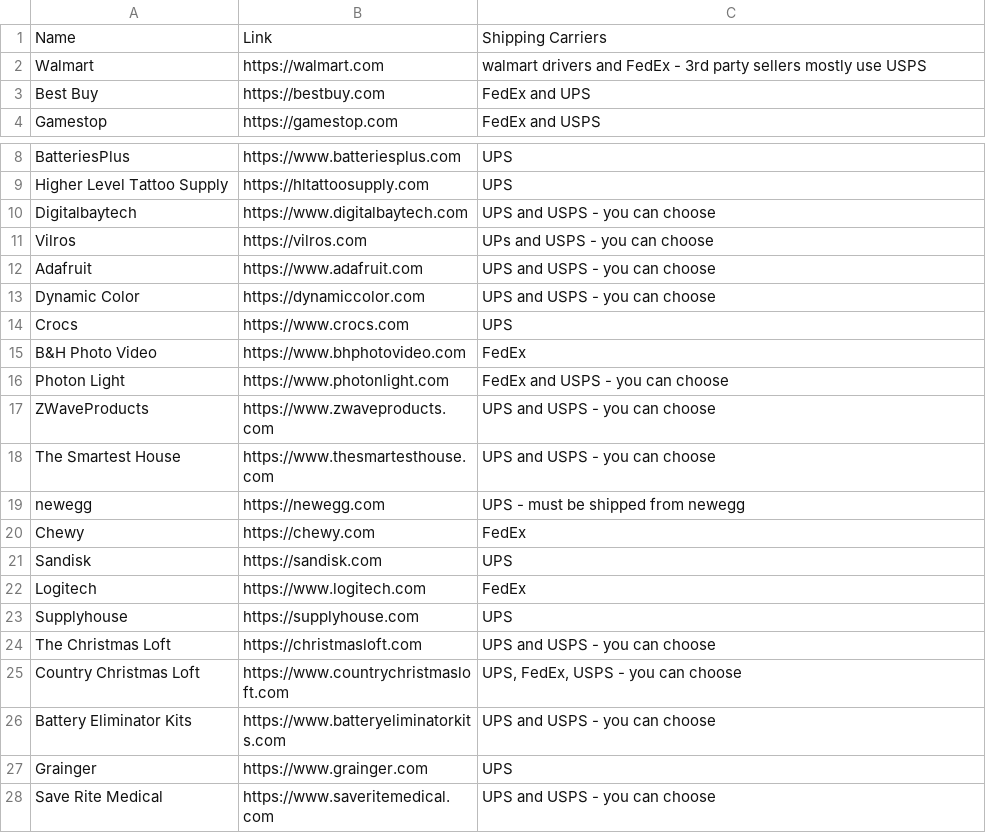
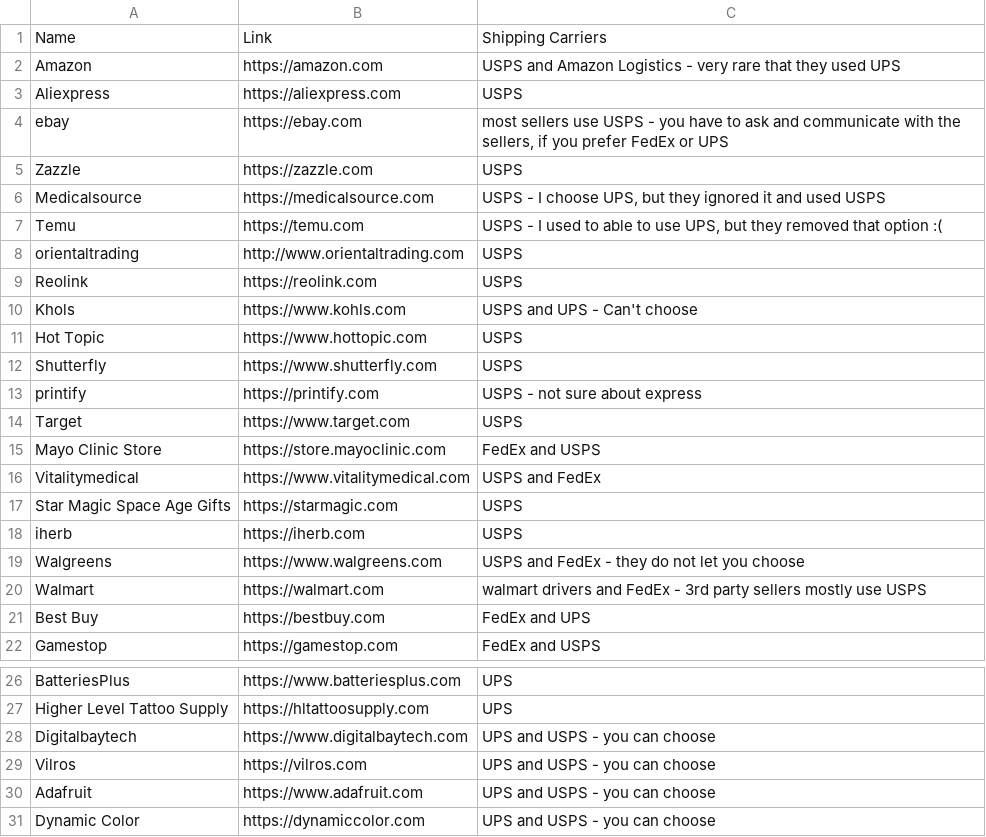
Before and after one commit to ELY3M/shipping-carriers-database, a CSV file: data/stores.csv, drawn as a sheet; only a part is shown, gaps mark what is left out; the shorter side is filled out with more unchanged rows.

Commit message:
test.csv6

```diff
--- a/data/stores.csv
+++ b/data/stores.csv
@@ -1,2 +1,20 @@
 "Name","Link","Shipping Carriers"
+"Amazon","https://amazon.com","USPS and Amazon Logistics - very rare that they used UPS"
+"Aliexpress","https://aliexpress.com","USPS"
+"ebay","https://ebay.com","most sellers use USPS - you have to ask and communicate with the sellers, if you prefer FedEx or UPS"
+"Zazzle","https://zazzle.com","USPS"
+"Medicalsource","https://medicalsource.com","USPS - I choose UPS, but they ignored it and used USPS"
+"Temu","https://temu.com","USPS - I used to able to use UPS, but they removed that option :("
+"orientaltrading","http://www.orientaltrading.com","USPS"
+"Reolink","https://reolink.com","USPS"
+"Khols","https://www.kohls.com","USPS and UPS - Can't choose"
+"Hot Topic","https://www.hottopic.com","USPS"
+"Shutterfly","https://www.shutterfly.com","USPS"
+"printify","https://printify.com","USPS - not sure about express"
+"Target","https://www.target.com","USPS"
+"Mayo Clinic Store","https://store.mayoclinic.com","FedEx and USPS"
+"Vitalitymedical","https://www.vitalitymedical.com","USPS and FedEx"
+"Star Magic Space Age Gifts","https://starmagic.com","USPS"
+"iherb","https://iherb.com","USPS"
+"Walgreens","https://www.walgreens.com","USPS and FedEx - they do not let you choose"
 "Walmart","https://walmart.com","walmart drivers and FedEx - 3rd party sellers mostly use USPS"
@@ -10,3 +28,3 @@
 "Digitalbaytech","https://www.digitalbaytech.com","UPS and USPS - you can choose"
-"Vilros","https://vilros.com","UPs and USPS - you can choose"
+"Vilros","https://vilros.com","UPS and USPS - you can choose"
 "Adafruit","https://www.adafruit.com","UPS and USPS - you can choose"
```
